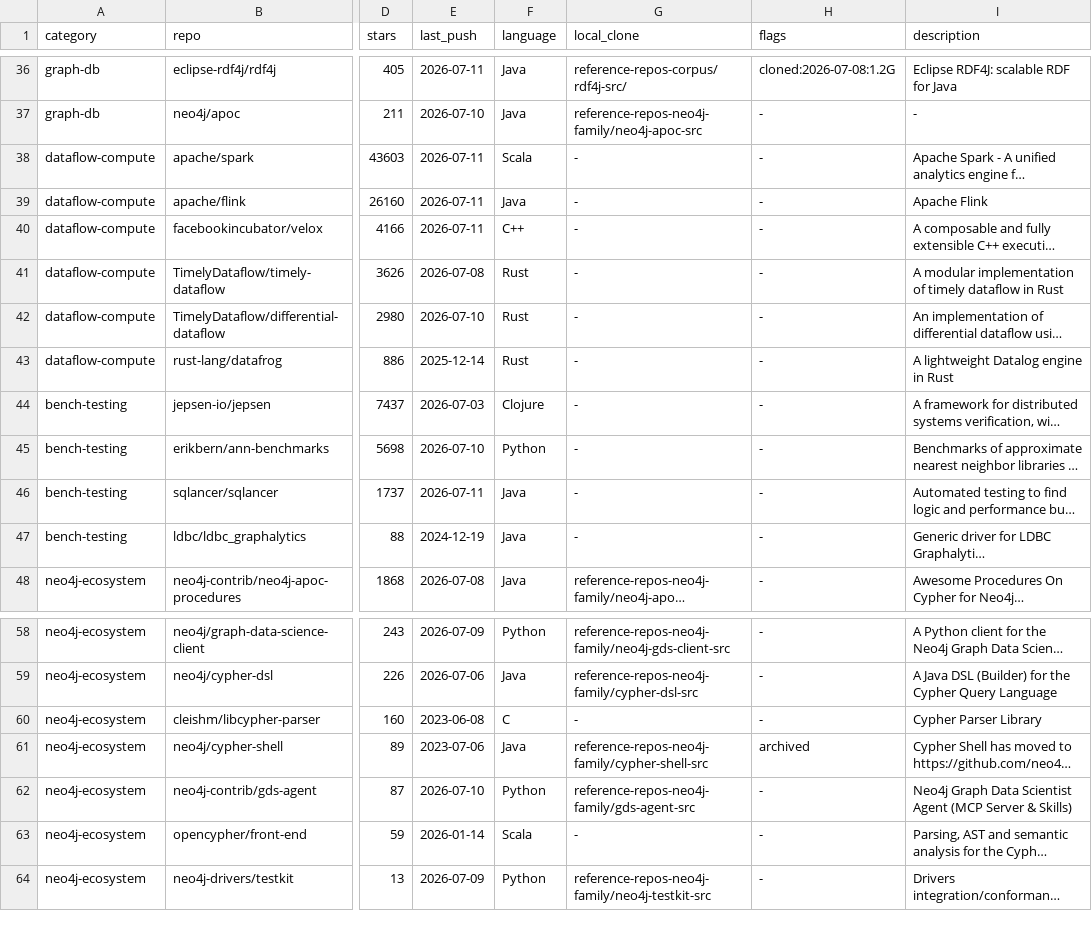
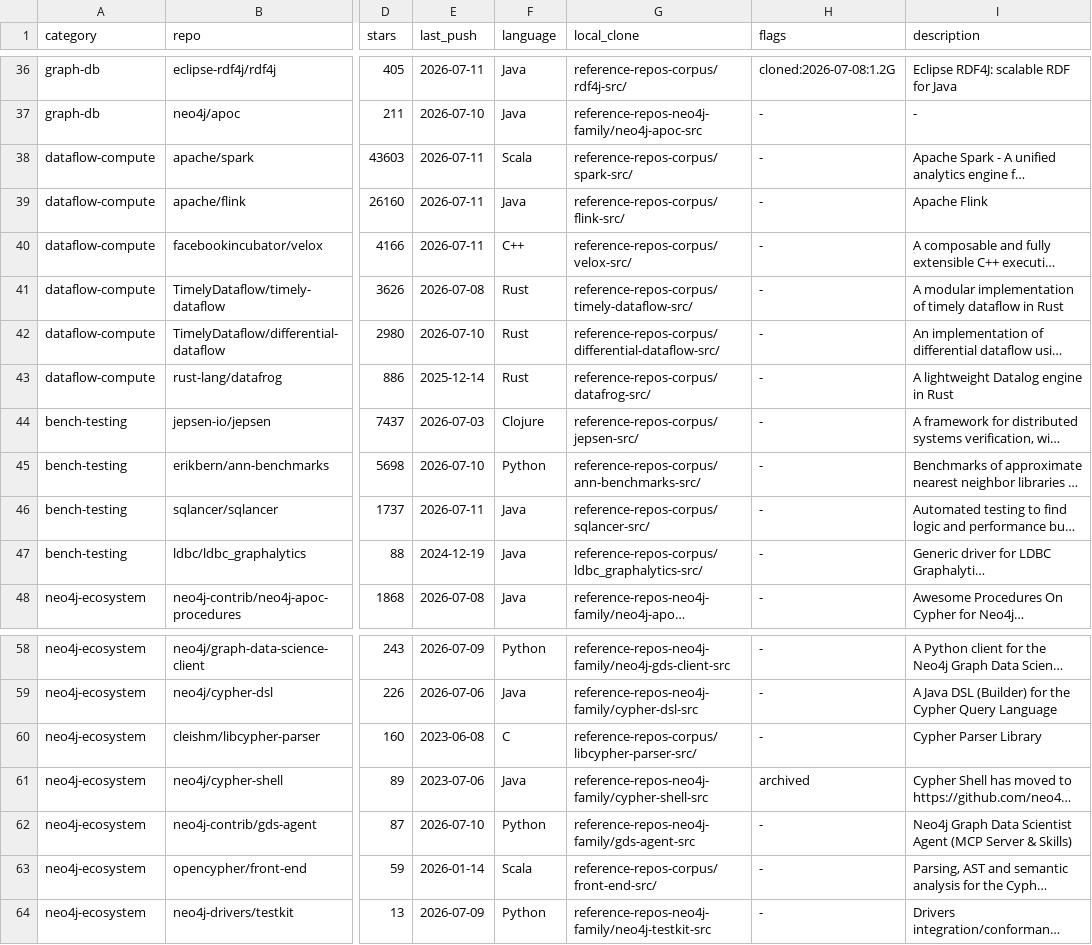
Before and after one commit to that-in-rust/knight-bus-graph-walker, a TSV file: docs_PRD06/graph-learning/corpus-ledger.tsv, drawn as a sheet; only a part is shown, gaps mark what is left out; long unchanged cells end in …; the diff names each change by its address in the sheet, - before the commit and + after, or states it on an @@ line.

```diff
--- a/docs_PRD06/graph-learning/corpus-ledger.tsv
+++ b/docs_PRD06/graph-learning/corpus-ledger.tsv
-G38 (local_clone): -
+G38 (local_clone): reference-repos-corpus/spark-src/
-G39 (local_clone): -
+G39 (local_clone): reference-repos-corpus/flink-src/
-G40 (local_clone): -
+G40 (local_clone): reference-repos-corpus/velox-src/
-G41 (local_clone): -
+G41 (local_clone): reference-repos-corpus/timely-dataflow-src/
-G42 (local_clone): -
+G42 (local_clone): reference-repos-corpus/differential-dataflow-src/
-G43 (local_clone): -
+G43 (local_clone): reference-repos-corpus/datafrog-src/
-G44 (local_clone): -
+G44 (local_clone): reference-repos-corpus/jepsen-src/
-G45 (local_clone): -
+G45 (local_clone): reference-repos-corpus/ann-benchmarks-src/
-G46 (local_clone): -
+G46 (local_clone): reference-repos-corpus/sqlancer-src/
-G47 (local_clone): -
+G47 (local_clone): reference-repos-corpus/ldbc_graphalytics-src/
-G60 (local_clone): -
+G60 (local_clone): reference-repos-corpus/libcypher-parser-src/
-G63 (local_clone): -
+G63 (local_clone): reference-repos-corpus/front-end-src/
```
